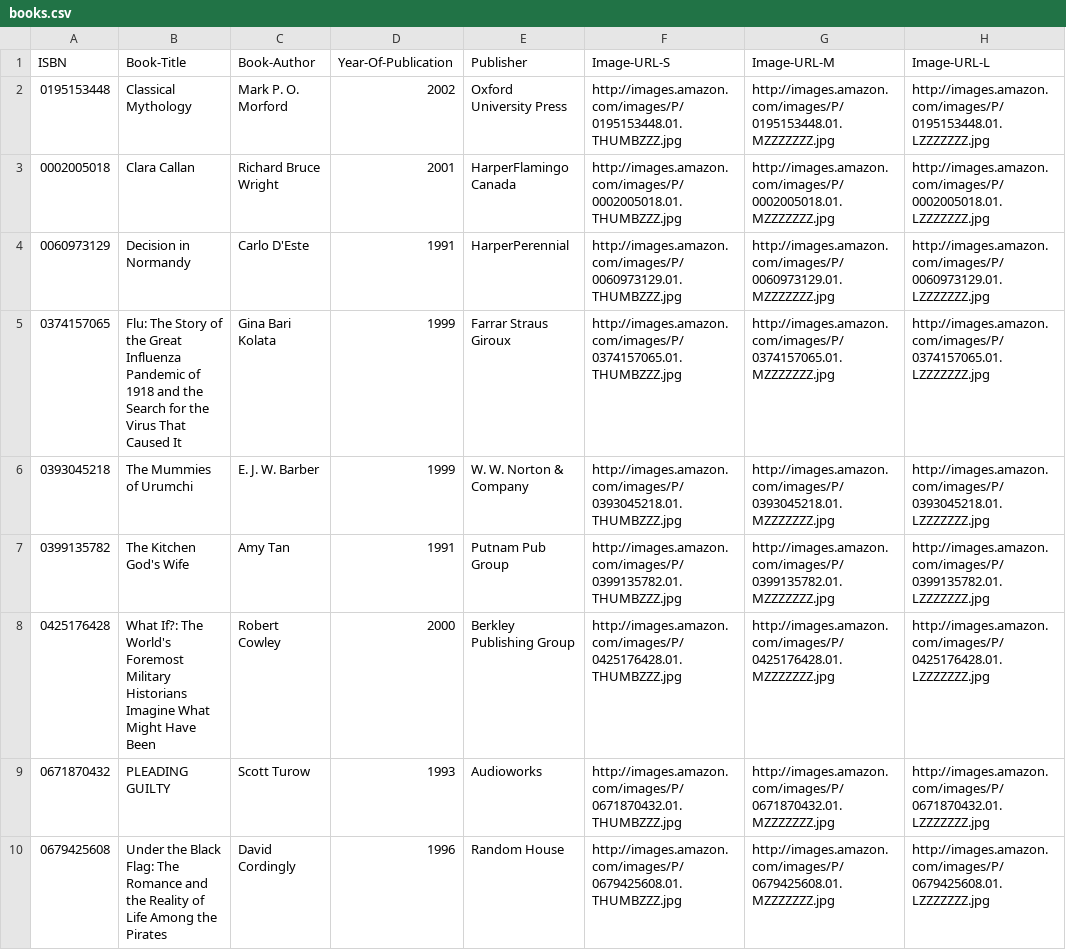
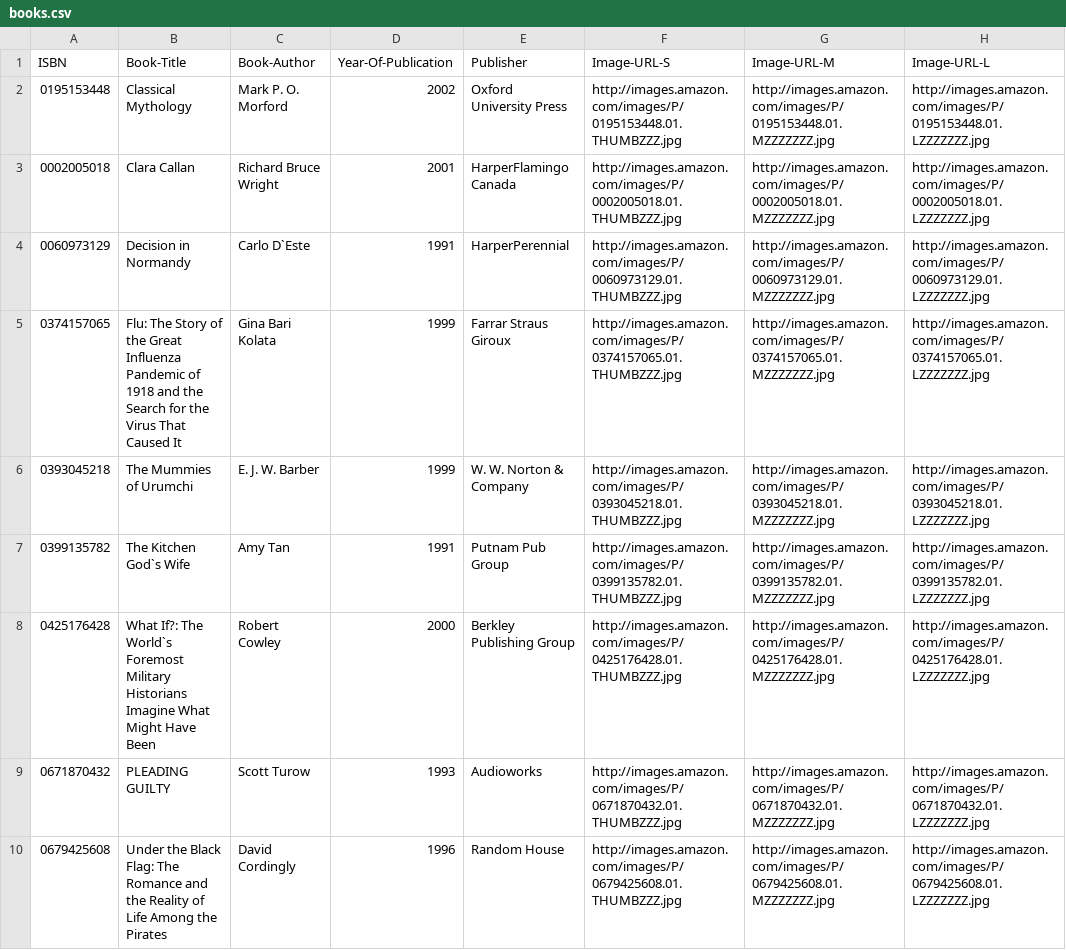
Before and after one commit to typedb/typedb-driver-examples, a CSV file: commerce/bookstore/python/data/books.csv, drawn as a sheet; only a part is shown; the diff covers the shown part only.

```diff
--- a/commerce/bookstore/python/data/books.csv
+++ b/commerce/bookstore/python/data/books.csv
@@ -3,7 +3,7 @@
 "0002005018";"Clara Callan";"Richard Bruce Wright";"2001";"HarperFlamingo Canada";"http://images.amazon.com/images/P/0002005018.01.THUMBZZZ.jpg";"http://images.amazon.com/images/P/0002005018.01.MZZZZZZZ.jpg";"http://images.amazon.com/images/P/0002005018.01.LZZZZZZZ.jpg"
-"0060973129";"Decision in Normandy";"Carlo D'Este";"1991";"HarperPerennial";"http://images.amazon.com/images/P/0060973129.01.THUMBZZZ.jpg";"http://images.amazon.com/images/P/0060973129.01.MZZZZZZZ.jpg";"http://images.amazon.com/images/P/0060973129.01.LZZZZZZZ.jpg"
+"0060973129";"Decision in Normandy";"Carlo D`Este";"1991";"HarperPerennial";"http://images.amazon.com/images/P/0060973129.01.THUMBZZZ.jpg";"http://images.amazon.com/images/P/0060973129.01.MZZZZZZZ.jpg";"http://images.amazon.com/images/P/0060973129.01.LZZZZZZZ.jpg"
 "0374157065";"Flu: The Story of the Great Influenza Pandemic of 1918 and the Search for the Virus That Caused It";"Gina Bari Kolata";"1999";"Farrar Straus Giroux";"http://images.amazon.com/images/P/0374157065.01.THUMBZZZ.jpg";"http://images.amazon.com/images/P/0374157065.01.MZZZZZZZ.jpg";"http://images.amazon.com/images/P/0374157065.01.LZZZZZZZ.jpg"
 "0393045218";"The Mummies of Urumchi";"E. J. W. Barber";"1999";"W. W. Norton & Company";"http://images.amazon.com/images/P/0393045218.01.THUMBZZZ.jpg";"http://images.amazon.com/images/P/0393045218.01.MZZZZZZZ.jpg";"http://images.amazon.com/images/P/0393045218.01.LZZZZZZZ.jpg"
-"0399135782";"The Kitchen God's Wife";"Amy Tan";"1991";"Putnam Pub Group";"http://images.amazon.com/images/P/0399135782.01.THUMBZZZ.jpg";"http://images.amazon.com/images/P/0399135782.01.MZZZZZZZ.jpg";"http://images.amazon.com/images/P/0399135782.01.LZZZZZZZ.jpg"
-"0425176428";"What If?: The World's Foremost Military Historians Imagine What Might Have Been";"Robert Cowley";"2000";"Berkley Publishing Group";"http://images.amazon.com/images/P/0425176428.01.THUMBZZZ.jpg";"http://images.amazon.com/images/P/0425176428.01.MZZZZZZZ.jpg";"http://images.amazon.com/images/P/0425176428.01.LZZZZZZZ.jpg"
+"0399135782";"The Kitchen God`s Wife";"Amy Tan";"1991";"Putnam Pub Group";"http://images.amazon.com/images/P/0399135782.01.THUMBZZZ.jpg";"http://images.amazon.com/images/P/0399135782.01.MZZZZZZZ.jpg";"http://images.amazon.com/images/P/0399135782.01.LZZZZZZZ.jpg"
+"0425176428";"What If?: The World`s Foremost Military Historians Imagine What Might Have Been";"Robert Cowley";"2000";"Berkley Publishing Group";"http://images.amazon.com/images/P/0425176428.01.THUMBZZZ.jpg";"http://images.amazon.com/images/P/0425176428.01.MZZZZZZZ.jpg";"http://images.amazon.com/images/P/0425176428.01.LZZZZZZZ.jpg"
 "0671870432";"PLEADING GUILTY";"Scott Turow";"1993";"Audioworks";"http://images.amazon.com/images/P/0671870432.01.THUMBZZZ.jpg";"http://images.amazon.com/images/P/0671870432.01.MZZZZZZZ.jpg";"http://images.amazon.com/images/P/0671870432.01.LZZZZZZZ.jpg"
```
Also changed, not shown: 125 edited cells elsewhere in this file, 2 other files.
